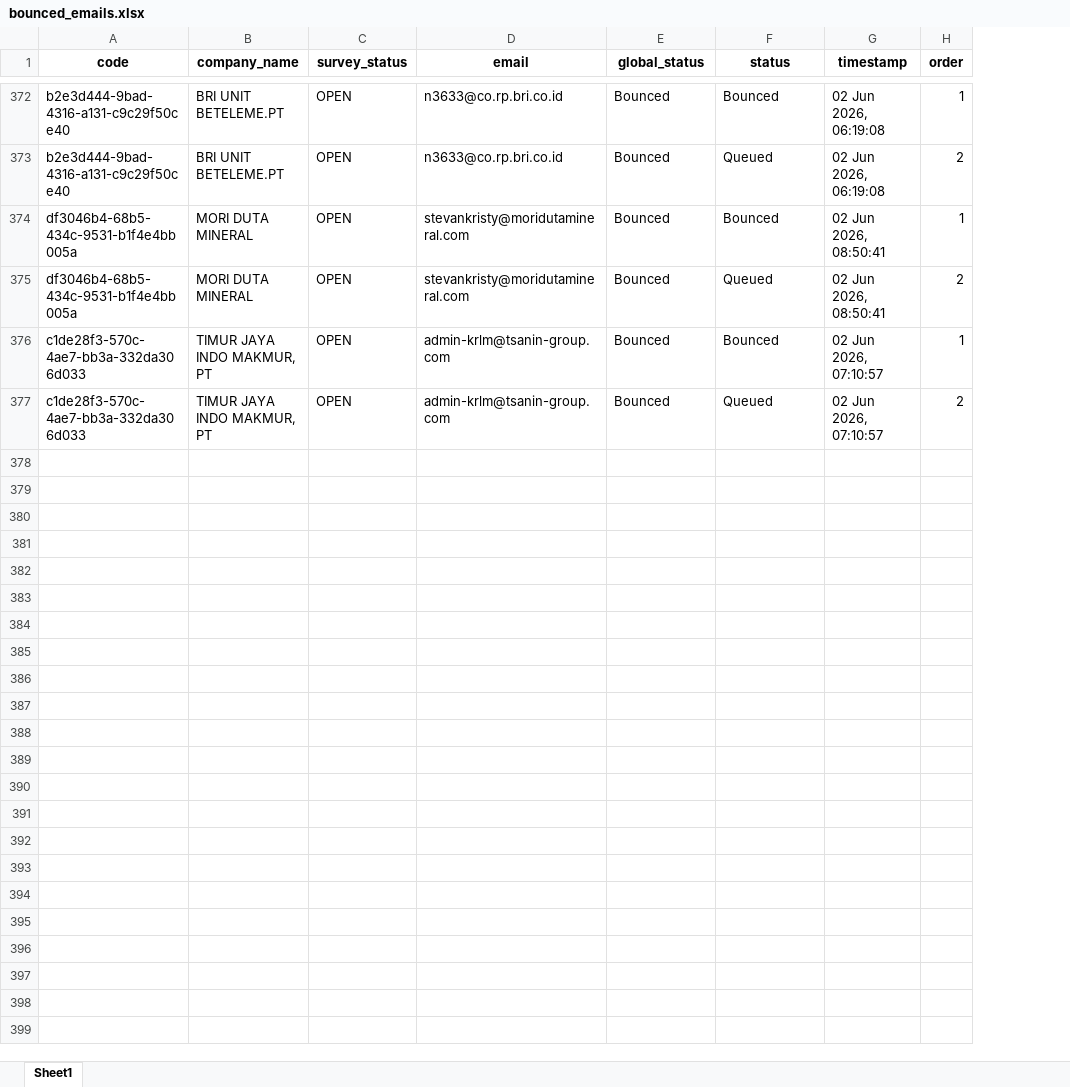
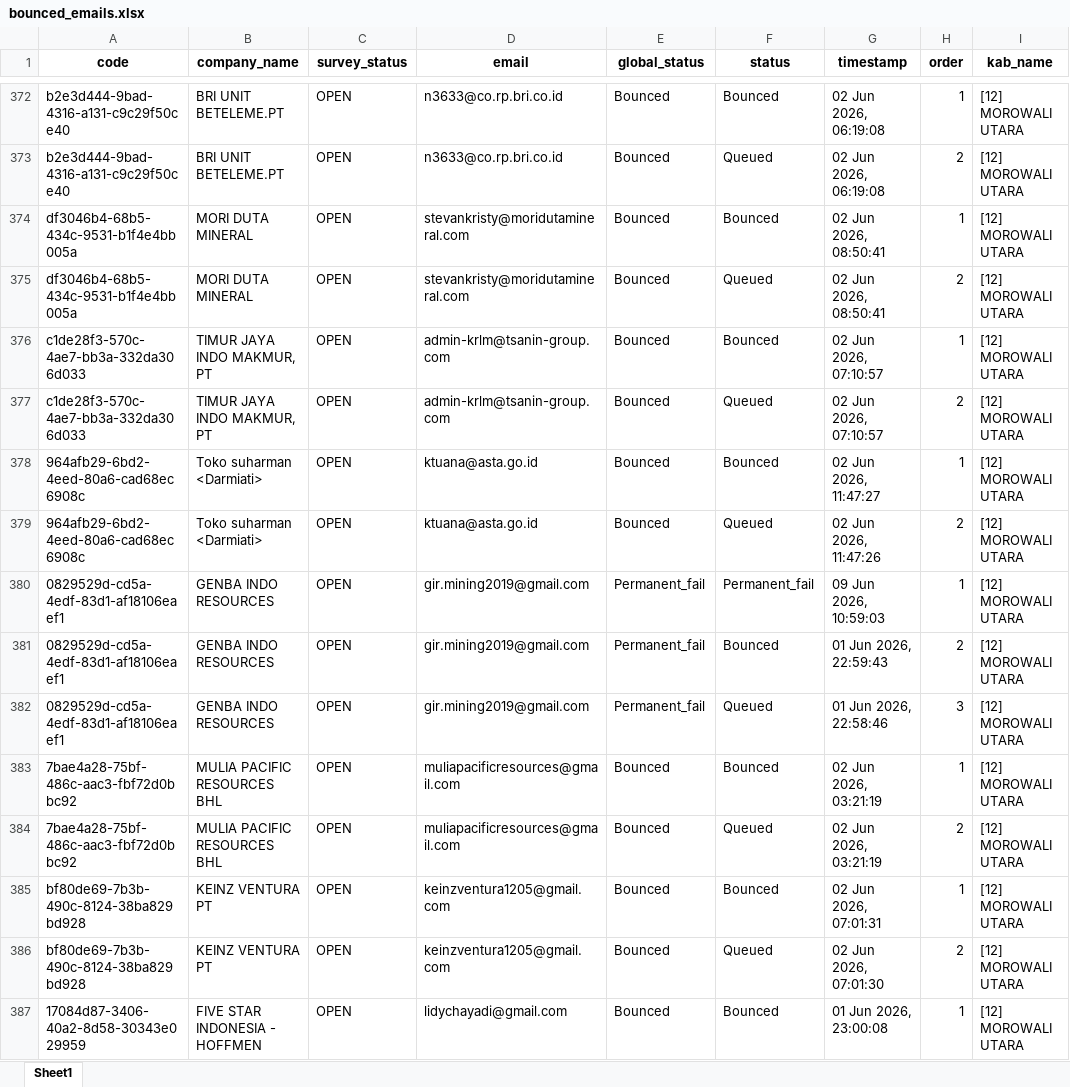
Before and after one commit to jihanmsr/scrap_fasih, an Excel workbook: bounced_emails.xlsx, sheet Sheet1, drawn as a sheet; only a part is shown, gaps mark what is left out; values as stored, in another font and other column widths than the file's, no borders; the diff covers the shown part only; the diff names each change by its address in the sheet, - before the commit and + after, or states it on an @@ line.

Commit message:
chore: update browser cache files and synchronize scrap data results

```diff
--- a/bounced_emails.xlsx (sheet Sheet1)
+++ b/bounced_emails.xlsx (sheet Sheet1)
+column I (kab_name), rows 372-377: all [12] MOROWALI UTARA
+row 378: 964afb29-6bd2-4eed-80a6-cad68ec6908c | Toko suharman <Darmiati> | OPEN | ktuana@asta.go.id | Bounced | Bounced | 02 Jun 2026, 11:47:27 | 1 | [12] MOROWALI UTARA
+row 379: 964afb29-6bd2-4eed-80a6-cad68ec6908c | Toko suharman <Darmiati> | OPEN | ktuana@asta.go.id | Bounced | Queued | 02 Jun 2026, 11:47:26 | 2 | [12] MOROWALI UTARA
+row 380: 0829529d-cd5a-4edf-83d1-af18106eaef1 | GENBA INDO RESOURCES | OPEN | gir.mining2019@gmail.com | Permanent_fail | Permanent_fail | 09 Jun 2026, 10:59:03 | 1 | [12] MOROWALI UTARA
+row 381: 0829529d-cd5a-4edf-83d1-af18106eaef1 | GENBA INDO RESOURCES | OPEN | gir.mining2019@gmail.com | Permanent_fail | Bounced | 01 Jun 2026, 22:59:43 | 2 | [12] MOROWALI UTARA
+row 382: 0829529d-cd5a-4edf-83d1-af18106eaef1 | GENBA INDO RESOURCES | OPEN | gir.mining2019@gmail.com | Permanent_fail | Queued | 01 Jun 2026, 22:58:46 | 3 | [12] MOROWALI UTARA
+row 383: 7bae4a28-75bf-486c-aac3-fbf72d0bbc92 | MULIA PACIFIC RESOURCES BHL | OPEN | muliapacificresources@gmail.com | Bounced | Bounced | 02 Jun 2026, 03:21:19 | 1 | [12] MOROWALI UTARA
+row 384: 7bae4a28-75bf-486c-aac3-fbf72d0bbc92 | MULIA PACIFIC RESOURCES BHL | OPEN | muliapacificresources@gmail.com | Bounced | Queued | 02 Jun 2026, 03:21:19 | 2 | [12] MOROWALI UTARA
+row 385: bf80de69-7b3b-490c-8124-38ba829bd928 | KEINZ VENTURA PT | OPEN | keinzventura1205@gmail.com | Bounced | Bounced | 02 Jun 2026, 07:01:31 | 1 | [12] MOROWALI UTARA
+row 386: bf80de69-7b3b-490c-8124-38ba829bd928 | KEINZ VENTURA PT | OPEN | keinzventura1205@gmail.com | Bounced | Queued | 02 Jun 2026, 07:01:30 | 2 | [12] MOROWALI UTARA
+row 387: 17084d87-3406-40a2-8d58-30343e029959 | FIVE STAR INDONESIA - HOFFMEN | OPEN | lidychayadi@gmail.com | Bounced | Bounced | 01 Jun 2026, 23:00:08 | 1 | [12] MOROWALI UTARA
```
Also changed, not shown: 153 added rows elsewhere in this sheet, 7 other files.
